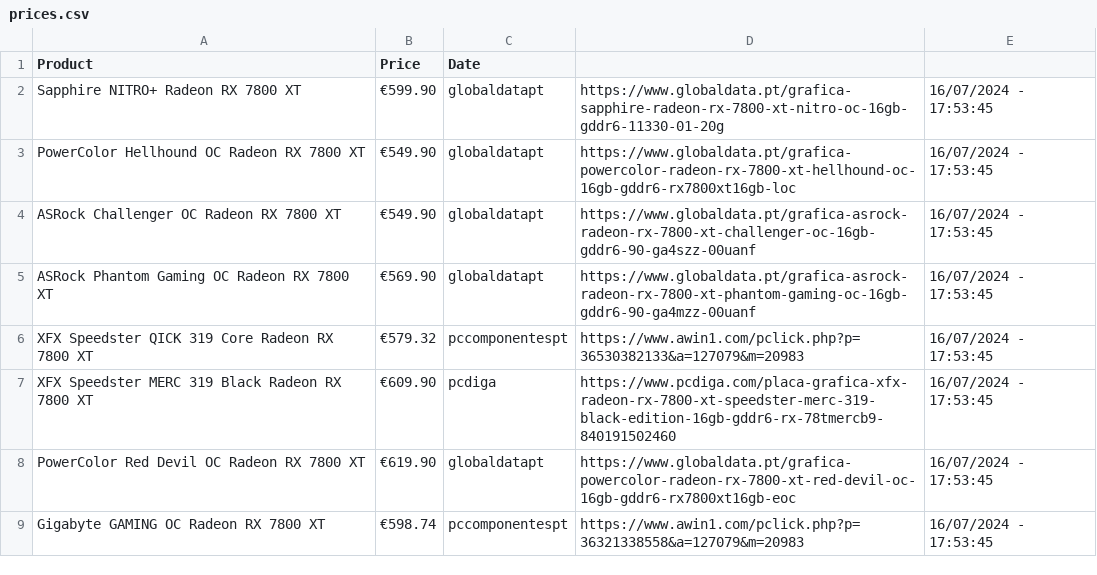
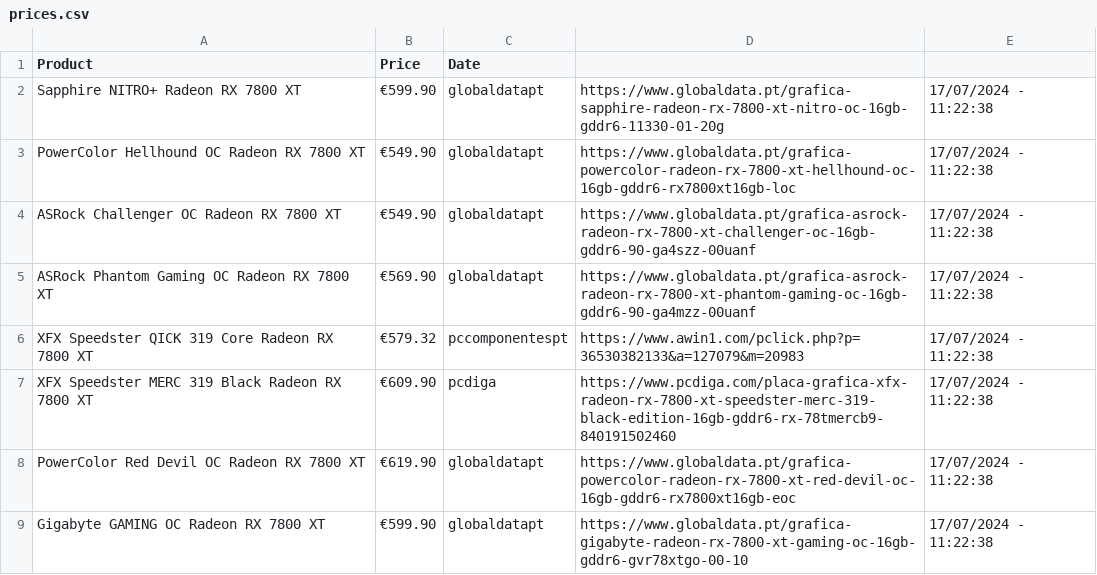
Before and after one commit to joao-portelinha/Price-Tracker, a CSV file: docs/assets/prices.csv, drawn as a sheet.

Commit message:
Update 17/07/2024 - 11:22:38

```diff
--- a/docs/assets/prices.csv
+++ b/docs/assets/prices.csv
@@ -1,9 +1,9 @@
 Product,Price,Date
-Sapphire NITRO+ Radeon RX 7800 XT,€599.90,globaldatapt,https://www.globaldata.pt/grafica-sapphire-radeon-rx-7800-xt-nitro-oc-16gb-gddr6-11330-01-20g,16/07/2024 - 17:53:45
-PowerColor Hellhound OC Radeon RX 7800 XT,€549.90,globaldatapt,https://www.globaldata.pt/grafica-powercolor-radeon-rx-7800-xt-hellhound-oc-16gb-gddr6-rx7800xt16gb-loc,16/07/2024 - 17:53:45
-ASRock Challenger OC Radeon RX 7800 XT,€549.90,globaldatapt,https://www.globaldata.pt/grafica-asrock-radeon-rx-7800-xt-challenger-oc-16gb-gddr6-90-ga4szz-00uanf,16/07/2024 - 17:53:45
-ASRock Phantom Gaming OC Radeon RX 7800 XT,€569.90,globaldatapt,https://www.globaldata.pt/grafica-asrock-radeon-rx-7800-xt-phantom-gaming-oc-16gb-gddr6-90-ga4mzz-00uanf,16/07/2024 - 17:53:45
-XFX Speedster QICK 319 Core Radeon RX 7800 XT,€579.32,pccomponentespt,https://www.awin1.com/pclick.php?p=36530382133&a=127079&m=20983,16/07/2024 - 17:53:45
-XFX Speedster MERC 319 Black Radeon RX 7800 XT,€609.90,pcdiga,https://www.pcdiga.com/placa-grafica-xfx-radeon-rx-7800-xt-speedster-merc-319-black-edition-16gb-gddr6-rx-78tmercb9-840191502460,16/07/2024 - 17:53:45
-PowerColor Red Devil OC Radeon RX 7800 XT,€619.90,globaldatapt,https://www.globaldata.pt/grafica-powercolor-radeon-rx-7800-xt-red-devil-oc-16gb-gddr6-rx7800xt16gb-eoc,16/07/2024 - 17:53:45
-Gigabyte GAMING OC Radeon RX 7800 XT,€598.74,pccomponentespt,https://www.awin1.com/pclick.php?p=36321338558&a=127079&m=20983,16/07/2024 - 17:53:45
+Sapphire NITRO+ Radeon RX 7800 XT,€599.90,globaldatapt,https://www.globaldata.pt/grafica-sapphire-radeon-rx-7800-xt-nitro-oc-16gb-gddr6-11330-01-20g,17/07/2024 - 11:22:38
+PowerColor Hellhound OC Radeon RX 7800 XT,€549.90,globaldatapt,https://www.globaldata.pt/grafica-powercolor-radeon-rx-7800-xt-hellhound-oc-16gb-gddr6-rx7800xt16gb-loc,17/07/2024 - 11:22:38
+ASRock Challenger OC Radeon RX 7800 XT,€549.90,globaldatapt,https://www.globaldata.pt/grafica-asrock-radeon-rx-7800-xt-challenger-oc-16gb-gddr6-90-ga4szz-00uanf,17/07/2024 - 11:22:38
+ASRock Phantom Gaming OC Radeon RX 7800 XT,€569.90,globaldatapt,https://www.globaldata.pt/grafica-asrock-radeon-rx-7800-xt-phantom-gaming-oc-16gb-gddr6-90-ga4mzz-00uanf,17/07/2024 - 11:22:38
+XFX Speedster QICK 319 Core Radeon RX 7800 XT,€579.32,pccomponentespt,https://www.awin1.com/pclick.php?p=36530382133&a=127079&m=20983,17/07/2024 - 11:22:38
+XFX Speedster MERC 319 Black Radeon RX 7800 XT,€609.90,pcdiga,https://www.pcdiga.com/placa-grafica-xfx-radeon-rx-7800-xt-speedster-merc-319-black-edition-16gb-gddr6-rx-78tmercb9-840191502460,17/07/2024 - 11:22:38
+PowerColor Red Devil OC Radeon RX 7800 XT,€619.90,globaldatapt,https://www.globaldata.pt/grafica-powercolor-radeon-rx-7800-xt-red-devil-oc-16gb-gddr6-rx7800xt16gb-eoc,17/07/2024 - 11:22:38
+Gigabyte GAMING OC Radeon RX 7800 XT,€599.90,globaldatapt,https://www.globaldata.pt/grafica-gigabyte-radeon-rx-7800-xt-gaming-oc-16gb-gddr6-gvr78xtgo-00-10,17/07/2024 - 11:22:38
```
